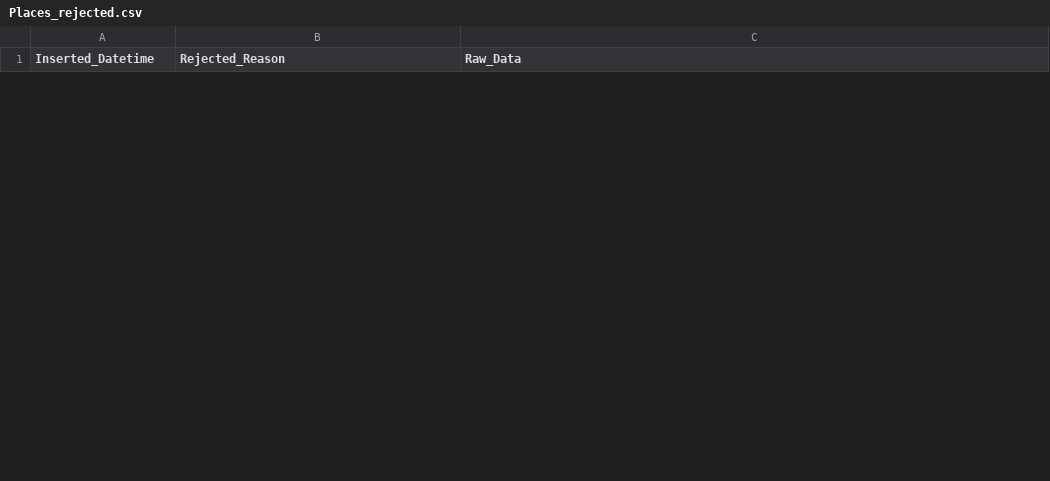
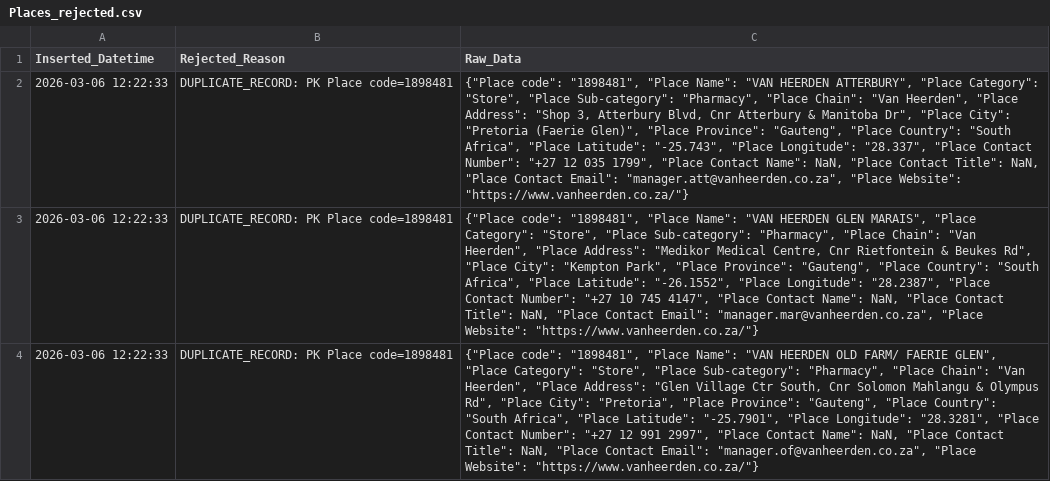
Before and after one commit to Emilio-Martin-DataEng/SISRI-ETL, a CSV file: rejected/Places_rejected.csv, drawn as a sheet; only a part is shown; the diff covers the shown part only; the diff names each change by its address in the sheet, - before the commit and + after, or states it on an @@ line.

Commit message:
Final polish: auto-truncate ODS tables, optional metadata refresh, duplicate rejection logging. Core ETL pipeline complete and stable.

```diff
--- a/rejected/Places_rejected.csv
+++ b/rejected/Places_rejected.csv
+row 2: 2026-03-06 12:22:33 | DUPLICATE_RECORD: PK Place code=1898481 | {"Place code": "1898481", "Place Name": "VAN HEERDEN ATTERBURY", "Place Category": "Store", "Place Sub-category": "Pharmacy", "Place Chain": "Van Heerden", "Place Address": "Shop 3, Atterbury Blvd, Cnr Atterbury & Manitoba Dr", "Place City": "Pretoria (Faerie Glen)", "Place Province": "Gauteng", "Place Country": "South Africa", "Place Latitude": "-25.743", "Place Longitude": "28.337", "Place Contact Number": "+27 12 035 1799", "Place Contact Name": NaN, "Place Contact Title": NaN, "Place Contact Email": "manager.att@vanheerden.co.za", "Place Website": "https://www.vanheerden.co.za/"}
+row 3: 2026-03-06 12:22:33 | DUPLICATE_RECORD: PK Place code=1898481 | {"Place code": "1898481", "Place Name": "VAN HEERDEN GLEN MARAIS", "Place Category": "Store", "Place Sub-category": "Pharmacy", "Place Chain": "Van Heerden", "Place Address": "Medikor Medical Centre, Cnr Rietfontein & Beukes Rd", "Place City": "Kempton Park", "Place Province": "Gauteng", "Place Country": "South Africa", "Place Latitude": "-26.1552", "Place Longitude": "28.2387", "Place Contact Number": "+27 10 745 4147", "Place Contact Name": NaN, "Place Contact Title": NaN, "Place Contact Email": "manager.mar@vanheerden.co.za", "Place Website": "https://www.vanheerden.co.za/"}
+row 4: 2026-03-06 12:22:33 | DUPLICATE_RECORD: PK Place code=1898481 | {"Place code": "1898481", "Place Name": "VAN HEERDEN OLD FARM/ FAERIE GLEN", "Place Category": "Store", "Place Sub-category": "Pharmacy", "Place Chain": "Van Heerden", "Place Address": "Glen Village Ctr South, Cnr Solomon Mahlangu & Olympus Rd", "Place City": "Pretoria", "Place Province": "Gauteng", "Place Country": "South Africa", "Place Latitude": "-25.7901", "Place Longitude": "28.3281", "Place Contact Number": "+27 12 991 2997", "Place Contact Name": NaN, "Place Contact Title": NaN, "Place Contact Email": "manager.of@vanheerden.co.za", "Place Website": "https://www.vanheerden.co.za/"}
```
Also changed, not shown: 2 removed rows elsewhere in this file, rejected/Source_Imports_rejected.csv, 20 other files.
